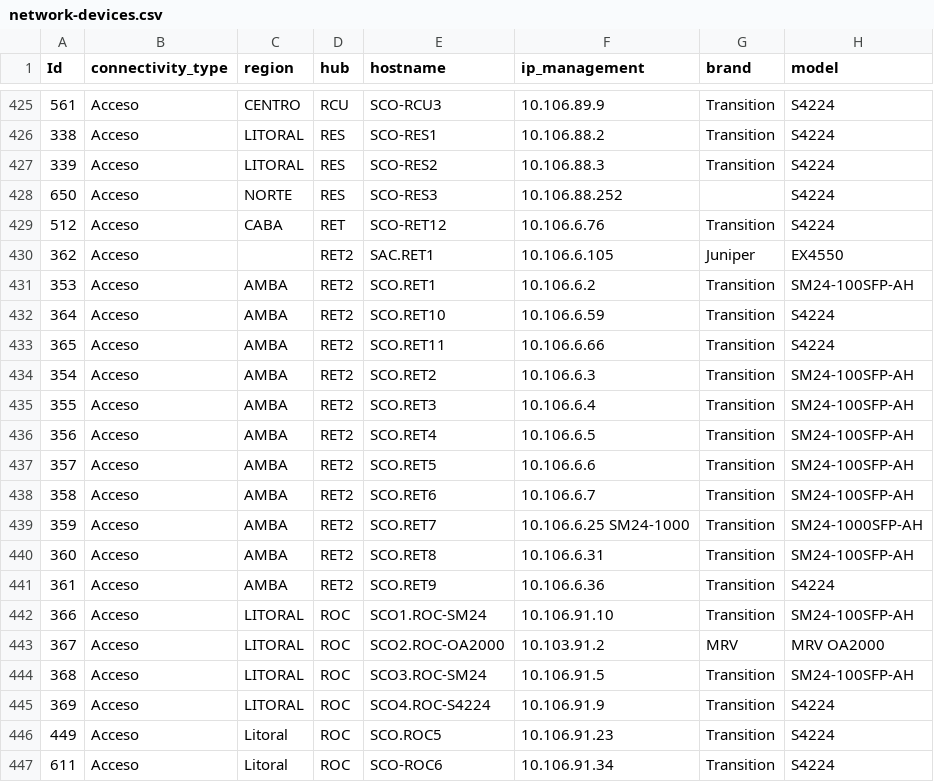
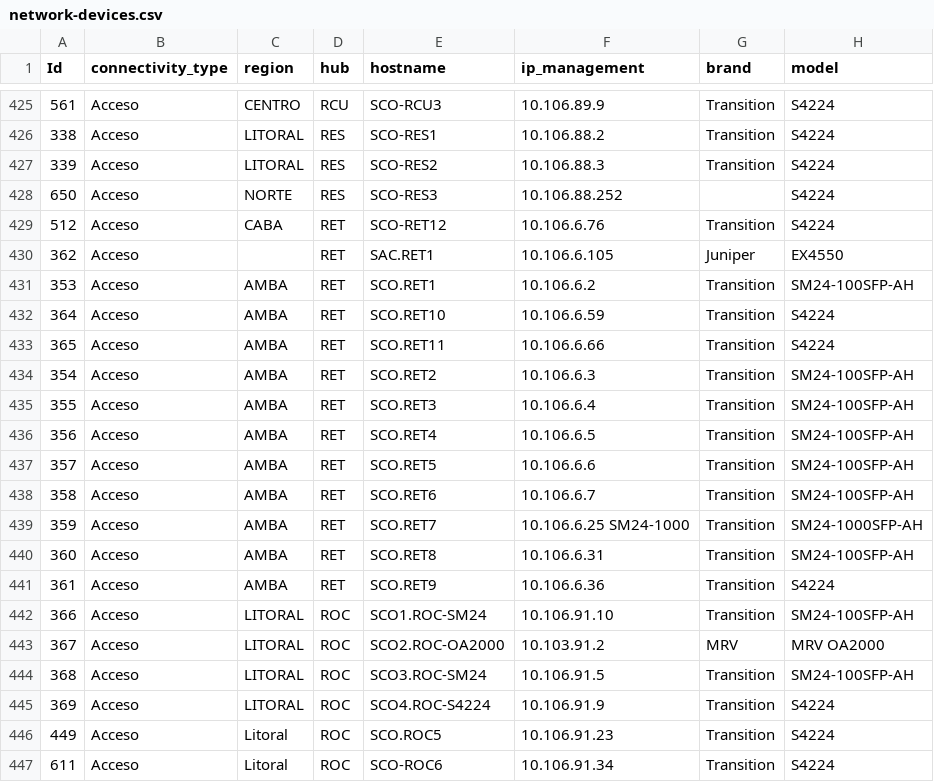
Before and after one commit to opennetdevops/onsa, a CSV file: r-inventory/db/network-devices.csv, drawn as a sheet; only a part is shown, gaps mark what is left out; the diff names each change by its address in the sheet, - before the commit and + after, or states it on an @@ line.

```diff
--- a/r-inventory/db/network-devices.csv
+++ b/r-inventory/db/network-devices.csv
-D430:D441 (hub): RET2
+D430:D441 (hub): RET
```
Also changed, not shown: r-inventory/db/hubs-final.csv, 6 other files.
